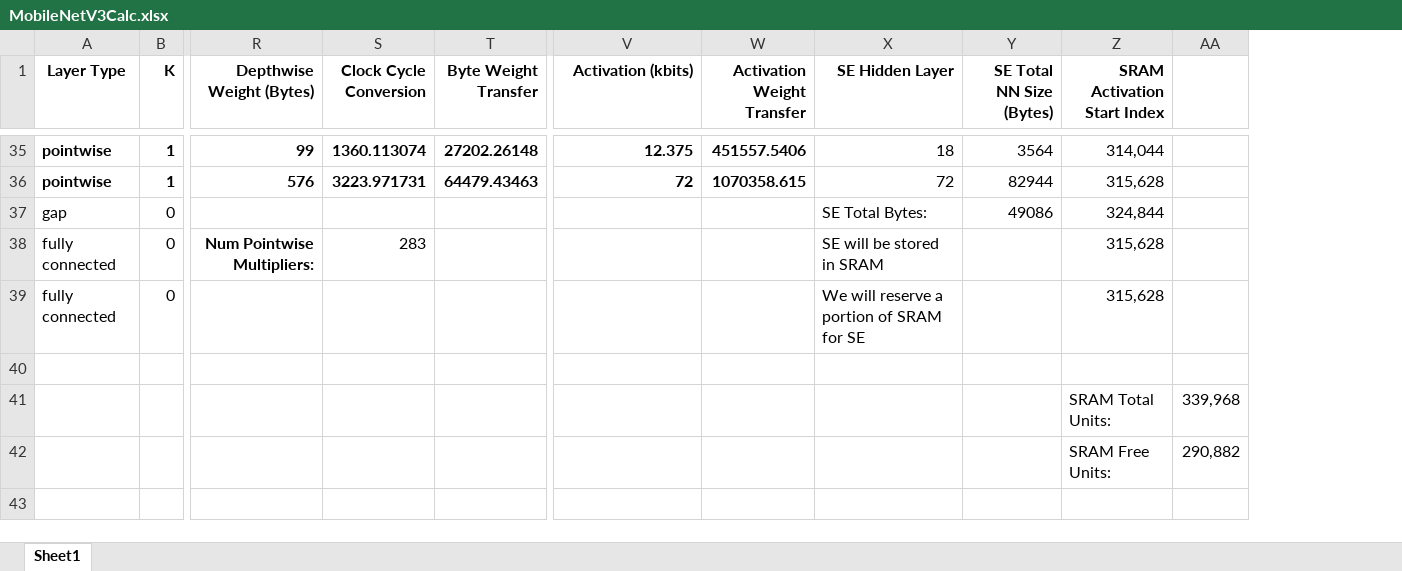
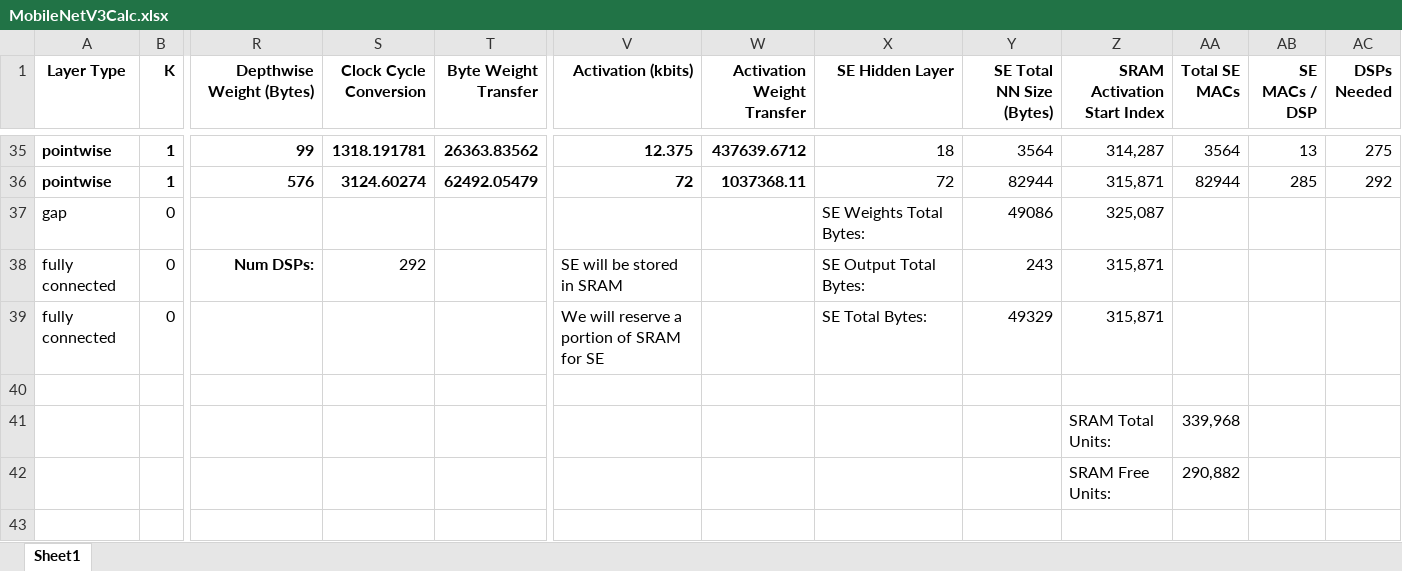
Before and after one commit to PeterAKG/MobileNetAccelerator, an Excel workbook: Python/MobileNetV3Sim/MobileNetV3Calc.xlsx, sheet Sheet1, drawn as a sheet; only a part is shown, gaps mark what is left out; values as stored, in another font and other column widths than the file's, no borders; removed rows and columns are numbered as before the commit, all else as after; the diff covers the shown part only; the diff names each change by its address in the sheet, - before the commit and + after, or states it on an @@ line.

```diff
--- a/Python/MobileNetV3Sim/MobileNetV3Calc.xlsx (sheet Sheet1)
+++ b/Python/MobileNetV3Sim/MobileNetV3Calc.xlsx (sheet Sheet1)
-column AA, rows 41-42: 339,968 | 290,882
+column AA (Total SE MACs), rows 35-42: 3564 | 82944 |  |  |  |  | 339,968 | 290,882
+column AB (SE MACs / DSP), rows 35-36: 13 | 285
+column AC (DSPs Needed), rows 35-36: 275 | 292
-S35 (Clock Cycle Conversion): 1360.113074
+S35 (Clock Cycle Conversion): 1318.191781
-T35 (Byte Weight Transfer): 27202.26148
+T35 (Byte Weight Transfer): 26363.83562
-W35 (Activation Weight Transfer): 451557.5406
+W35 (Activation Weight Transfer): 437639.6712
-Z35 (SRAM Activation Start Index): 314,044
+Z35 (SRAM Activation Start Index): 314,287
-S36 (Clock Cycle Conversion): 3223.971731
+S36 (Clock Cycle Conversion): 3124.60274
-T36 (Byte Weight Transfer): 64479.43463
+T36 (Byte Weight Transfer): 62492.05479
-W36 (Activation Weight Transfer): 1070358.615
+W36 (Activation Weight Transfer): 1037368.11
-Z36 (SRAM Activation Start Index): 315,628
+Z36 (SRAM Activation Start Index): 315,871
-X37 (SE Hidden Layer): SE Total Bytes:
+X37 (SE Hidden Layer): SE Weights Total Bytes:
-Z37 (SRAM Activation Start Index): 324,844
+Z37 (SRAM Activation Start Index): 325,087
-R38 (Depthwise Weight (Bytes)): Num Pointwise Multipliers:
+R38 (Depthwise Weight (Bytes)): Num DSPs:
-S38 (Clock Cycle Conversion): 283
+S38 (Clock Cycle Conversion): 292
-V38 (Activation (kbits)): (empty)
+V38 (Activation (kbits)): SE will be stored in SRAM
-X38 (SE Hidden Layer): SE will be stored in SRAM
+X38 (SE Hidden Layer): SE Output Total Bytes:
-Y38 (SE Total NN Size (Bytes)): (empty)
+Y38 (SE Total NN Size (Bytes)): 243
-Z38:Z39 (SRAM Activation Start Index): 315,628
+Z38:Z39 (SRAM Activation Start Index): 315,871
-V39 (Activation (kbits)): (empty)
+V39 (Activation (kbits)): We will reserve a portion of SRAM for SE
-X39 (SE Hidden Layer): We will reserve a portion of SRAM for SE
+X39 (SE Hidden Layer): SE Total Bytes:
-Y39 (SE Total NN Size (Bytes)): (empty)
+Y39 (SE Total NN Size (Bytes)): 49329
```
Also changed, not shown: 132 edited cells elsewhere in this sheet, 2 other files.
